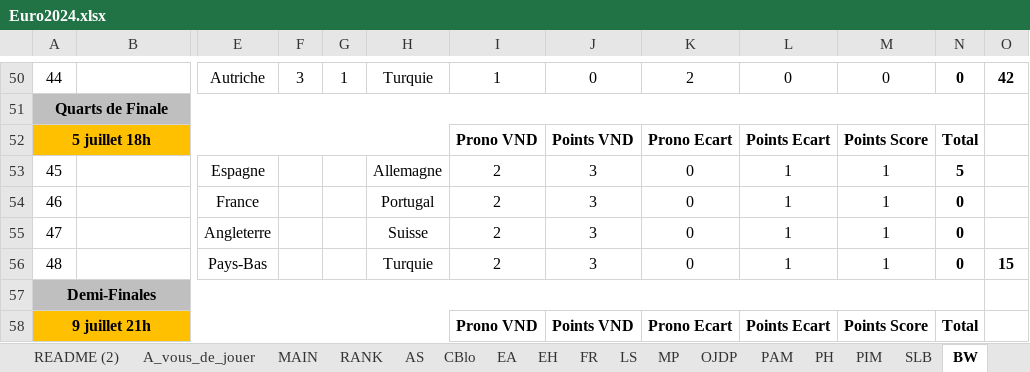
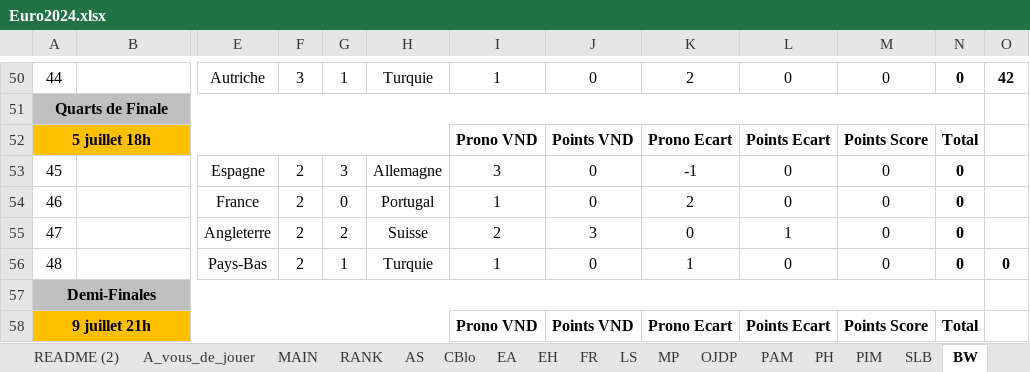
Before and after one commit to blbw2/pronoseuros, an Excel workbook: Euro2024.xlsx, sheet BW, drawn as a sheet; only a part is shown, gaps mark what is left out; values as stored, in another font and other column widths than the file's, no borders; conditional formats not drawn; the diff names each change by its address in the sheet, - before the commit and + after, or states it on an @@ line.

Commit message:
pronos J5 benoit

```diff
--- a/Euro2024.xlsx (sheet BW)
+++ b/Euro2024.xlsx (sheet BW)
-F53:F56: (empty)
+F53:F56: 2
-G53: (empty)
+G53: 3
-I53: 2
+I53: 3
-J53:J54: 3
+J53:J54: 0
-K53: 0
+K53: -1
-L53:L54: 1
+L53:L54: 0
-M53:M56: 1
+M53:M56: 0
-N53: 5
+N53: 0
-G54: (empty)
+G54: 0
-I54: 2
+I54: 1
-K54: 0
+K54: 2
-G55: (empty)
+G55: 2
-G56: (empty)
+G56: 1
-I56: 2
+I56: 1
-J56: 3
+J56: 0
-K56: 0
+K56: 1
-L56: 1
+L56: 0
-O56: 15
+O56: 0
```
